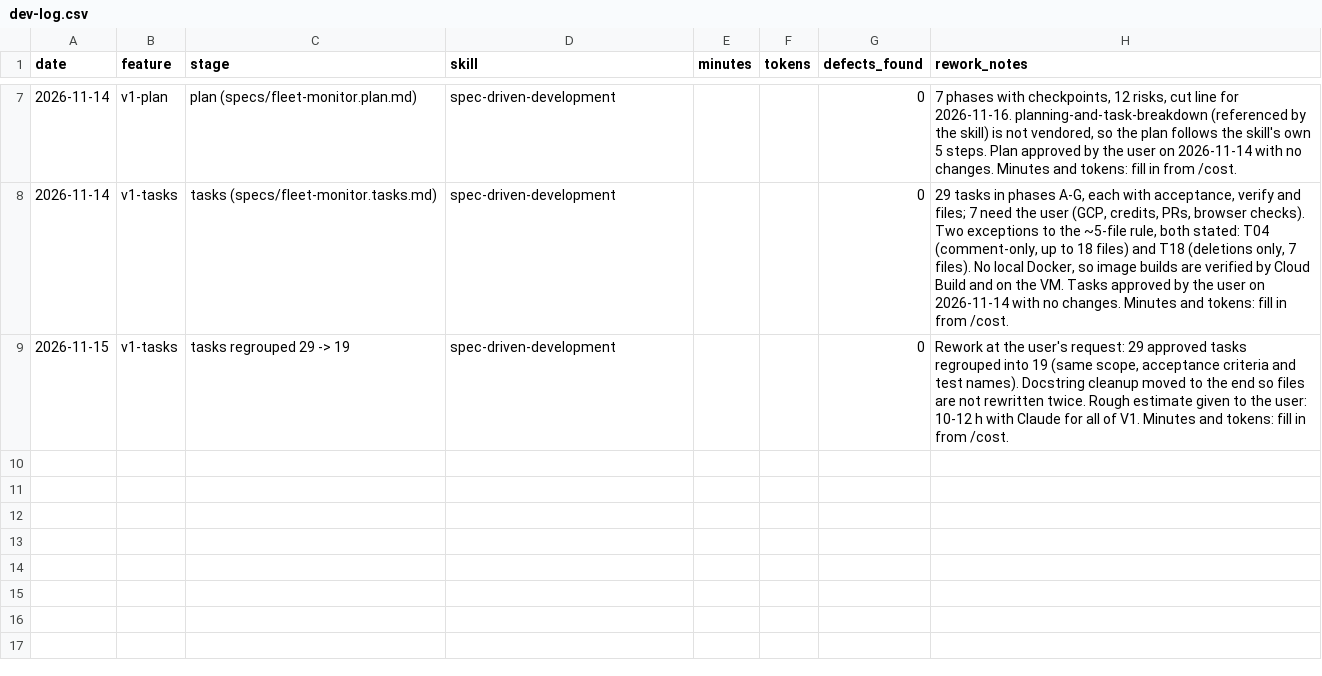
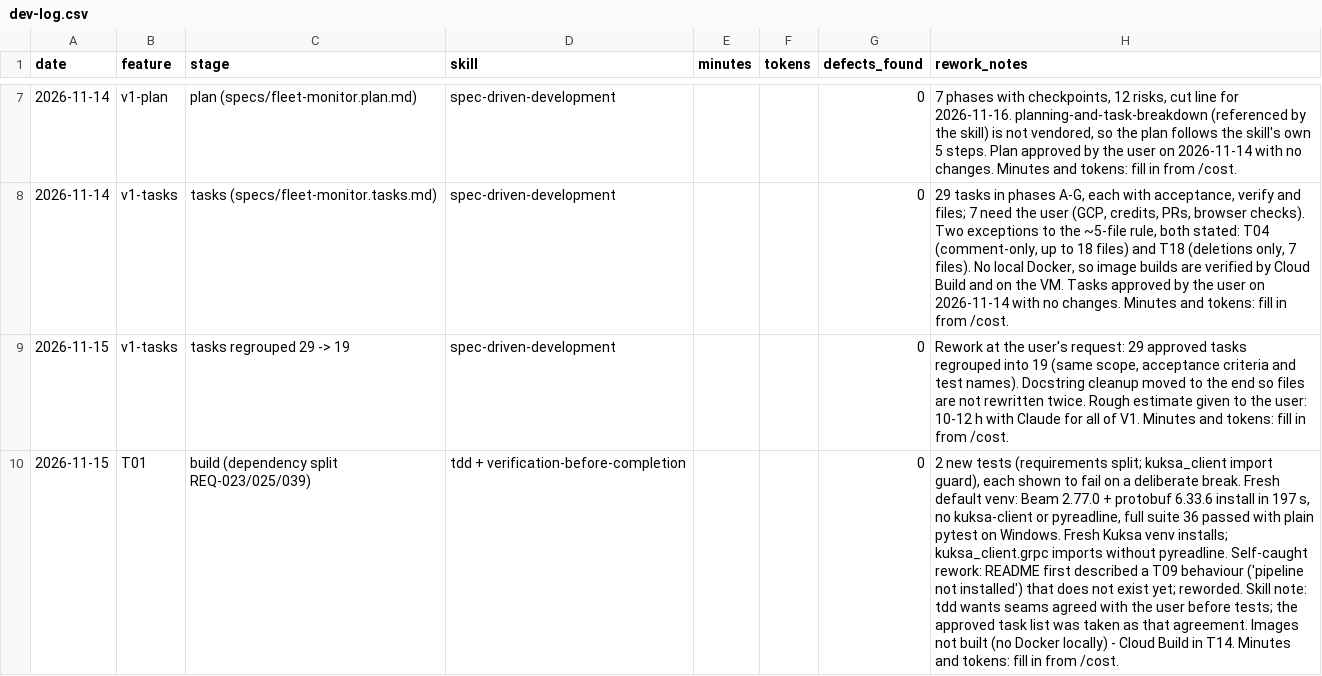
Before and after one commit to mohammad-dabash22/sdv-fleet-monitor, a CSV file: measurements/dev-log.csv, drawn as a sheet; only a part is shown, gaps mark what is left out; the diff names each change by its address in the sheet, - before the commit and + after, or states it on an @@ line.

```diff
--- a/measurements/dev-log.csv
+++ b/measurements/dev-log.csv
+row 10: 2026-11-15 | T01 | build (dependency split REQ-023/025/039) | tdd + verification-before-completion |  |  | 0 | 2 new tests (requirements split; kuksa_client import guard), each shown to fail on a deliberate break. Fresh default venv: Beam 2.77.0 + protobuf 6.33.6 install in 197 s, no kuksa-client or pyreadline, full suite 36 passed with plain pytest on Windows. Fresh Kuksa venv installs; kuksa_client.grpc imports without pyreadline. Self-caught rework: README first described a T09 behaviour ('pipeline not installed') that does not exist yet; reworded. Skill note: tdd wants seams agreed with the user before tests; the approved task list was taken as that agreement. Images not built (no Docker locally) - Cloud Build in T14. Minutes and tokens: fill in from /cost.
```
Also changed, not shown: 11 other files.
